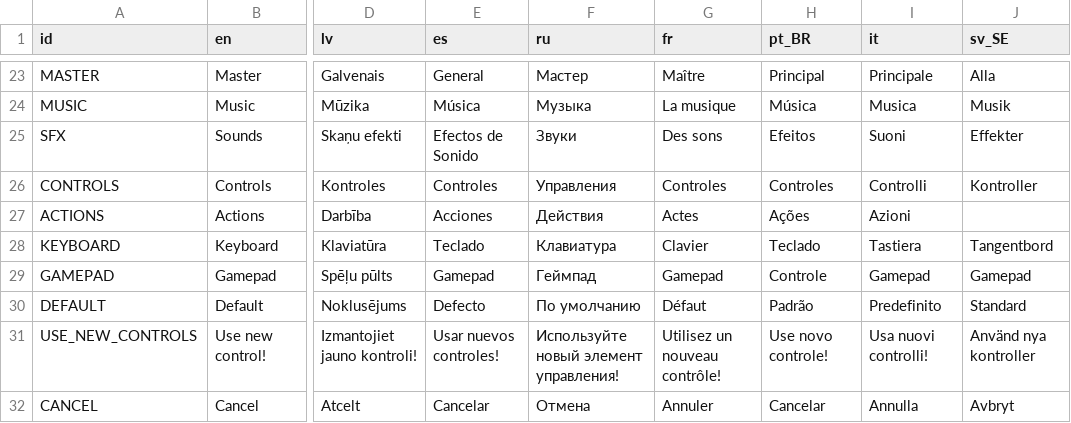
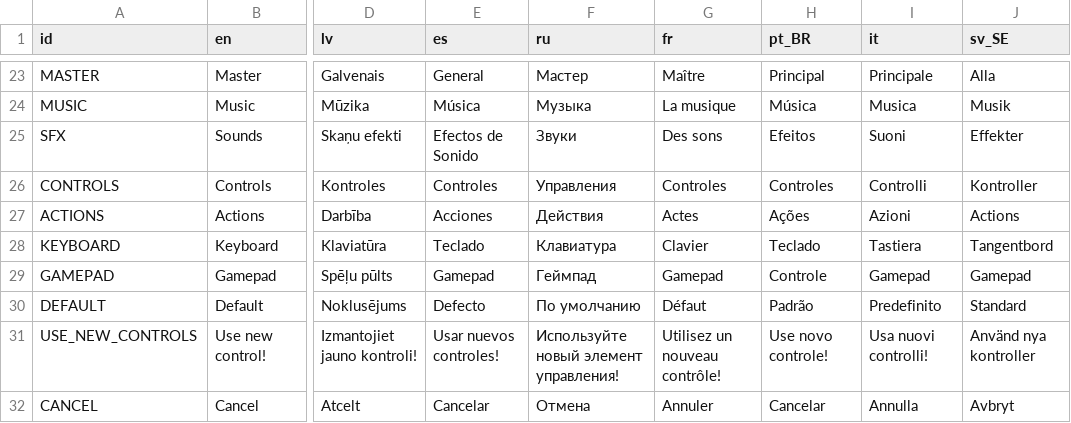
Before and after one commit to nezvers/Godot-GameTemplate, a CSV file: GameTemplate/Localization/Localization.csv, drawn as a sheet; only a part is shown, gaps mark what is left out; the diff names each change by its address in the sheet, - before the commit and + after, or states it on an @@ line.

Commit message:
Added Swedish

```diff
--- a/GameTemplate/Localization/Localization.csv
+++ b/GameTemplate/Localization/Localization.csv
-J27 (sv_SE): (empty)
+J27 (sv_SE): Actions
```
